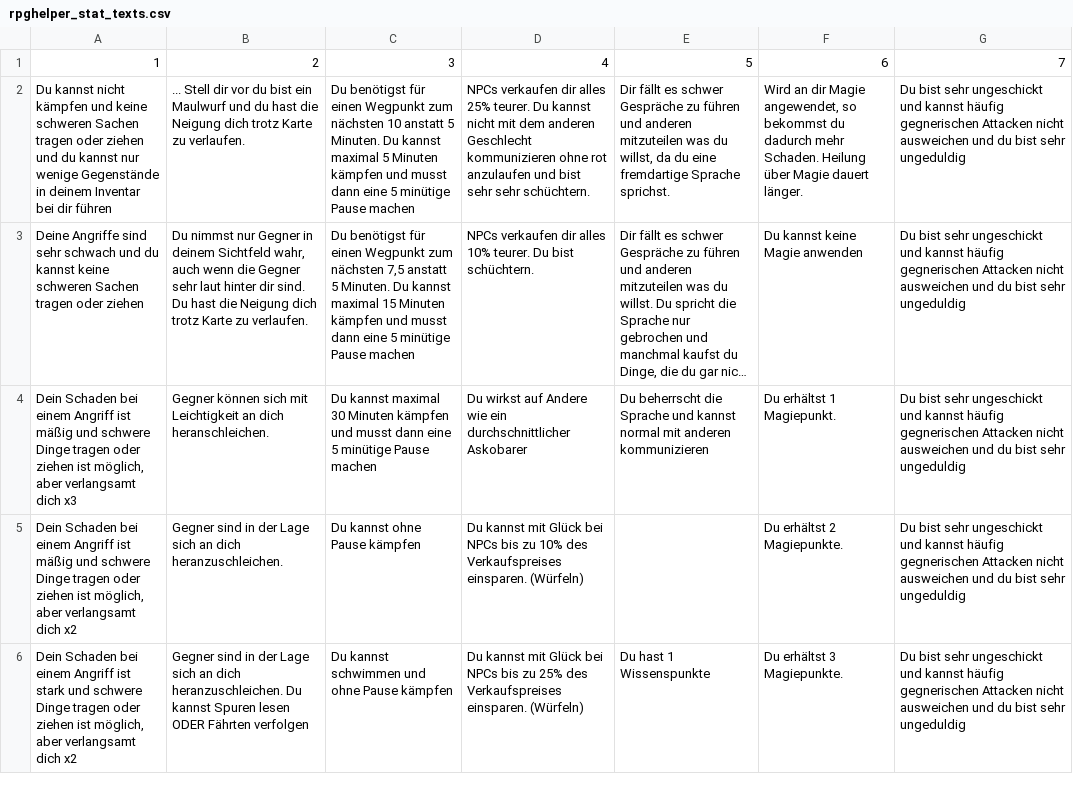
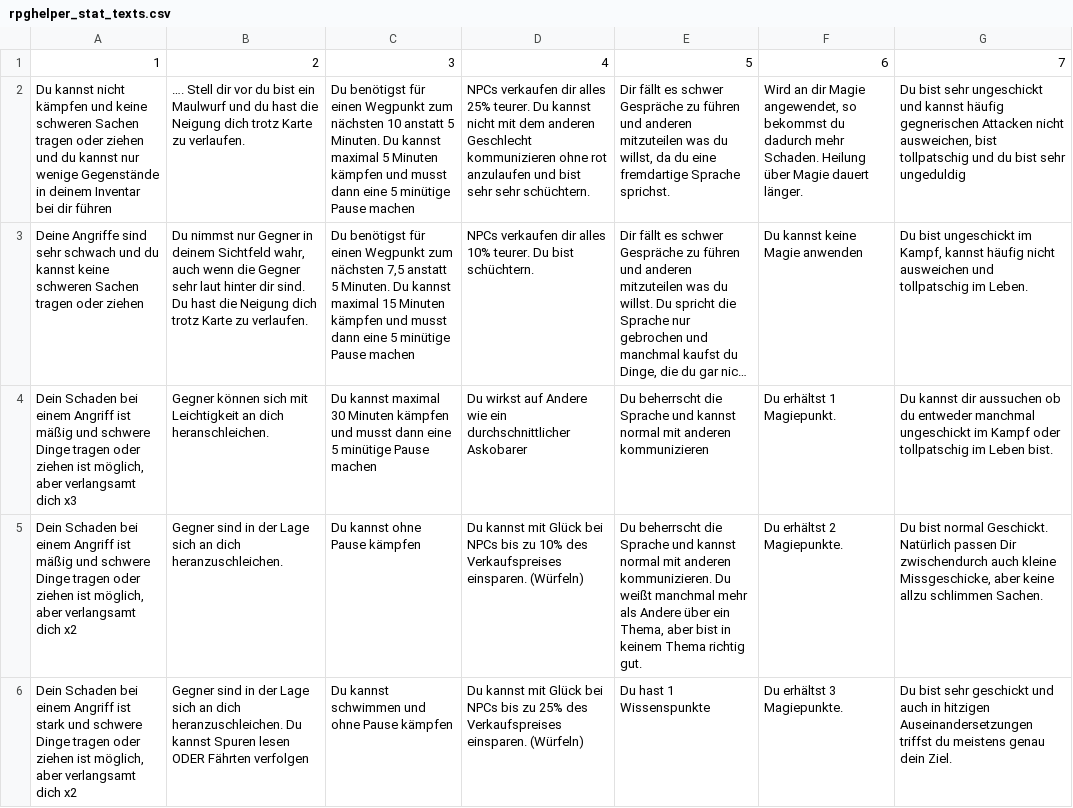
Before and after one commit to slideup-benni/kik-bot-python-example, a CSV file: custom_modules/rpghelper/rpghelper_stat_texts.csv, drawn as a sheet; only a part is shown; long unchanged cells end in …; the diff covers the shown part only; the diff names each change by its address in the sheet, - before the commit and + after, or states it on an @@ line.

Commit message:
[Module] rpghelper: Questsystem Part 1
Signed-off-by: Benjamin S <benni.s@slideup.de>

```diff
--- a/custom_modules/rpghelper/rpghelper_stat_texts.csv
+++ b/custom_modules/rpghelper/rpghelper_stat_texts.csv
-B2: ... Stell dir…
+B2: …. Stell dir…
-G2: …Attacken nicht ausweichen und du…
+G2: …Attacken nicht ausweichen, bist tollpatschig und du…
-G3: Du bist sehr ungeschickt und kannst häufig gegnerischen Attacken nicht ausweichen und du bist sehr ungeduldig
+G3: Du bist ungeschickt im Kampf, kannst häufig nicht ausweichen und tollpatschig im Leben.
-G4: Du bist sehr ungeschickt und kannst häufig gegnerischen Attacken nicht ausweichen und du bist sehr ungeduldig
+G4: Du kannst dir aussuchen ob du entweder manchmal ungeschickt im Kampf oder tollpatschig im Leben bist.
-E5: (empty)
+E5: Du beherrscht die Sprache und kannst normal mit anderen kommunizieren. Du weißt manchmal mehr als Andere über ein Thema, aber bist in keinem Thema richtig gut.
-G5: Du bist sehr ungeschickt und kannst häufig gegnerischen Attacken nicht ausweichen und du bist sehr ungeduldig
+G5: Du bist normal Geschickt. Natürlich passen Dir zwischendurch auch kleine Missgeschicke, aber keine allzu schlimmen Sachen.
-G6: …bist sehr ungeschickt und kannst häufig gegnerischen Attacken nicht ausweichen und du bist sehr ungeduldig
+G6: …bist sehr geschickt und auch in hitzigen Auseinandersetzungen triffst du meistens genau dein Ziel.
```
Also changed, not shown: 4 edited cells elsewhere in this file, 4 other files.
